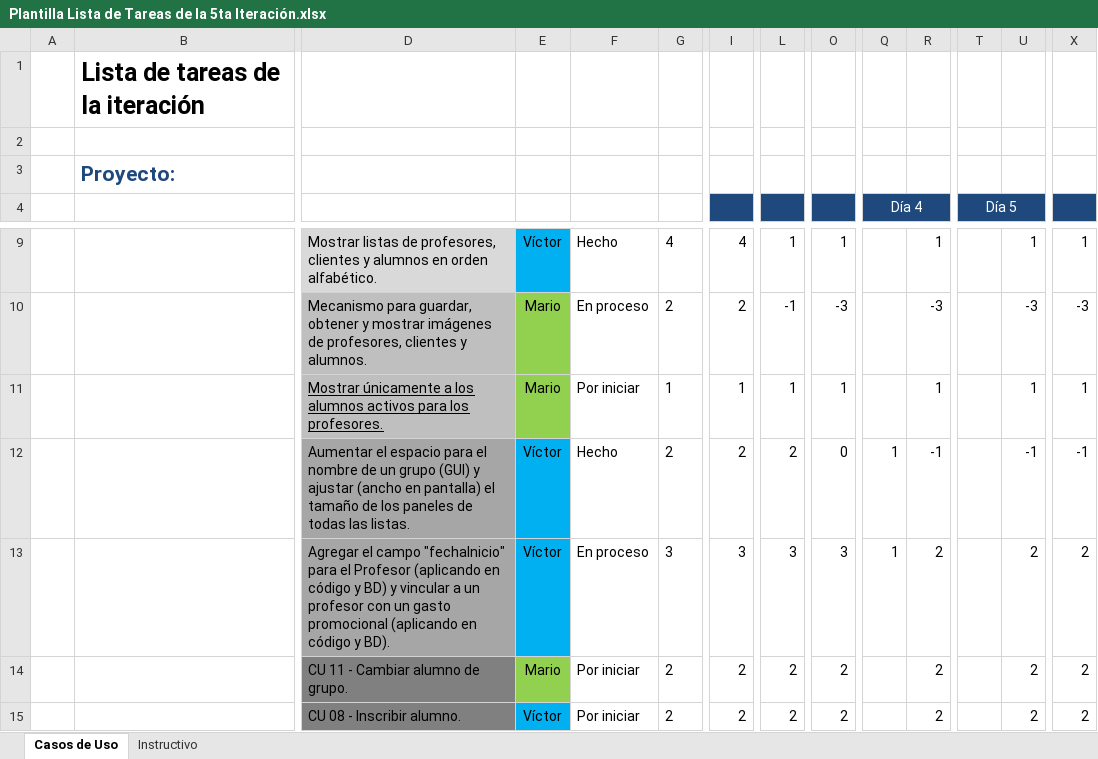
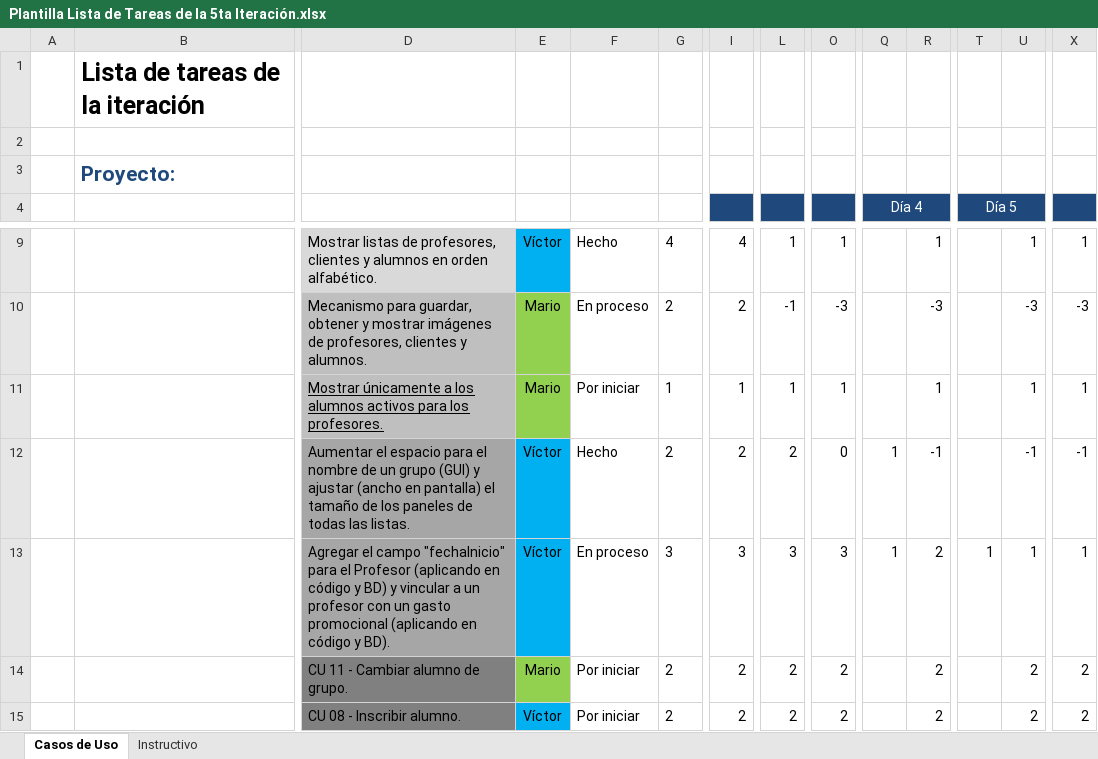
Before and after one commit to Senzho/DesarrolloSoftwareISO, an Excel workbook: Plantillas/Plantilla Lista de Tareas de la 5ta Iteración.xlsx, sheet Casos de Uso, drawn as a sheet; only a part is shown, gaps mark what is left out; values as stored, in another font and other column widths than the file's, no borders; removed rows and columns are numbered as before the commit, all else as after; rows hold the shown columns only; the diff names each change by its address in the sheet, - before the commit and + after, or states it on an @@ line.

Commit message:
Fecha de inicio de pago
Se agrega completamente el campo fechaInicio a la entidad Profesor, se
actuañlizan plantillas de casos de uso y lista de tareas.

```diff
--- a/Plantillas/Plantilla Lista de Tareas de la 5ta Iteración.xlsx (sheet Casos de Uso)
+++ b/Plantillas/Plantilla Lista de Tareas de la 5ta Iteración.xlsx (sheet Casos de Uso)
-row 13:  |  | Agregar el campo "fechaInicio" para el Profesor (aplicando en código y BD) y vincular a un profesor con un gasto promocional (aplicando en código y BD). | Víctor | En proceso | 3 | 3 | 3 | 3 | 1 | 2 |  | 2 | 2
+row 13:  |  | Agregar el campo "fechaInicio" para el Profesor (aplicando en código y BD) y vincular a un profesor con un gasto promocional (aplicando en código y BD). | Víctor | En proceso | 3 | 3 | 3 | 3 | 1 | 2 | 1 | 1 | 1
```
Also changed, not shown: Plantillas/Plantilla de Casos de Uso.xlsx, 9 other files.
